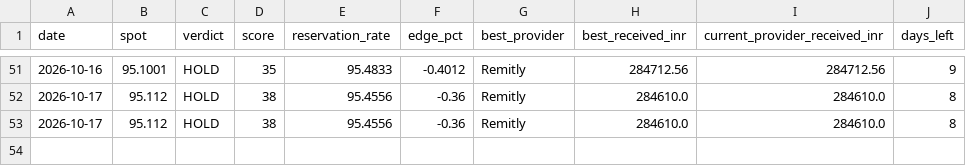
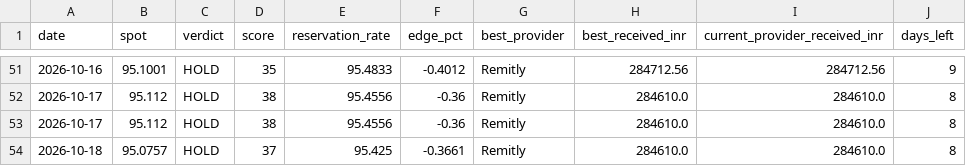
Before and after one commit to dreamerskymaster/costco_fuel_notifier, a CSV file: data/history.csv, drawn as a sheet; only a part is shown, gaps mark what is left out.

```diff
--- a/data/history.csv
+++ b/data/history.csv
@@ -53 +53,2 @@ date,spot,verdict,score,reservation_rate,edge_pct,best_provider,best_received_in
 2026-10-17,95.112,HOLD,38,95.4556,-0.36,Remitly,284610.0,284610.0,8
+2026-10-18,95.0757,HOLD,37,95.425,-0.3661,Remitly,284610.0,284610.0,8
```
Also changed, not shown: 1 other file.
